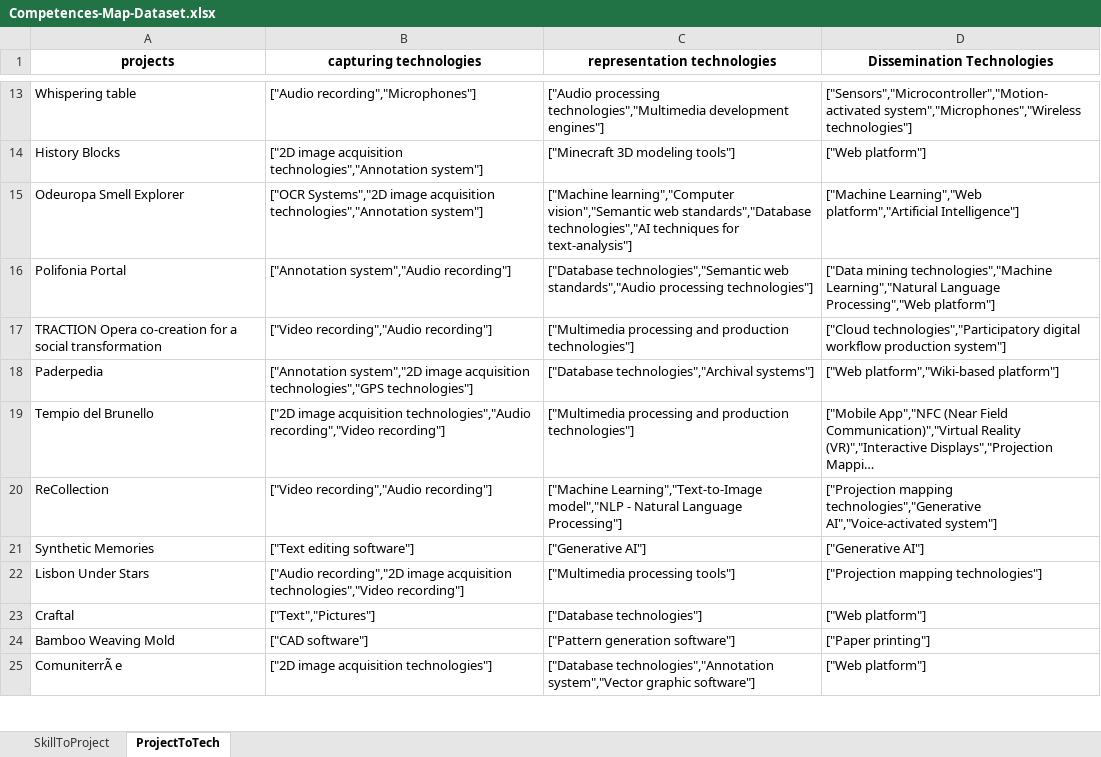
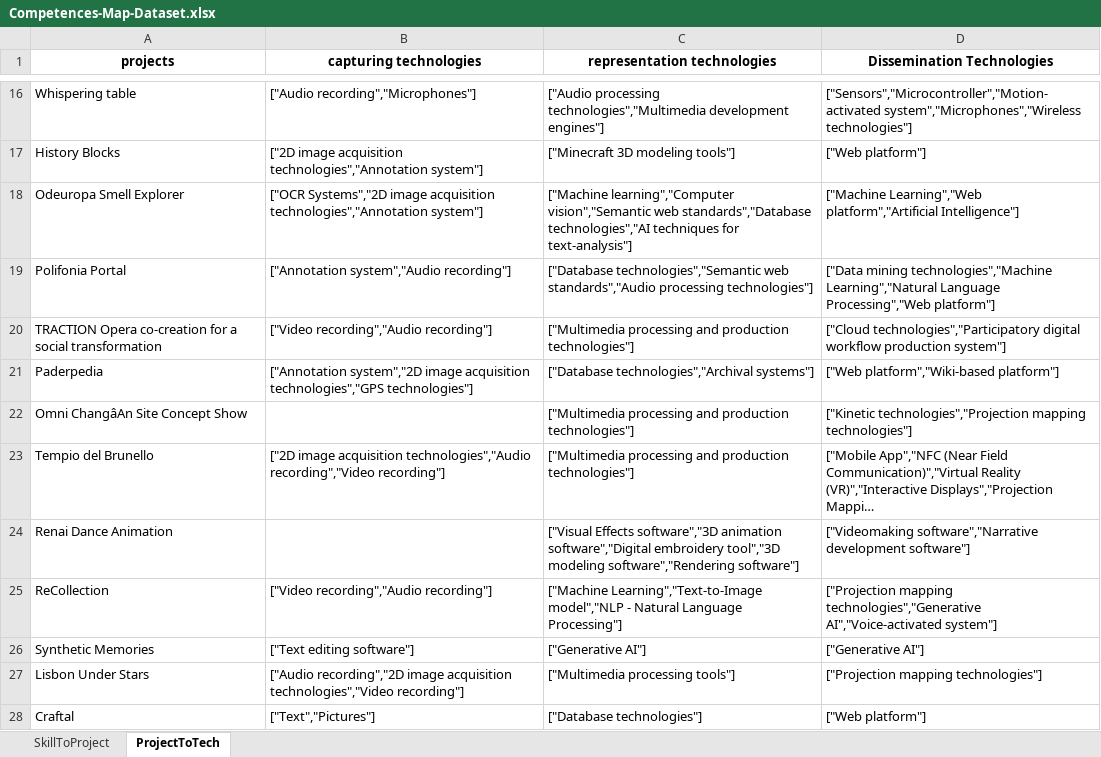
Before and after one commit to fre-denni/ICH_Atlas_Maps, an Excel workbook: data/download/Competences-Map-Dataset.xlsx, sheet ProjectToTech, drawn as a sheet; only a part is shown, gaps mark what is left out; the shorter side is filled out with more unchanged rows; long unchanged cells end in …; values as stored, in another font and other column widths than the file's, no borders; the diff covers the shown part only; the diff names each change by its address in the sheet, - before the commit and + after, or states it on an @@ line.

```diff
--- a/data/download/Competences-Map-Dataset.xlsx (sheet ProjectToTech)
+++ b/data/download/Competences-Map-Dataset.xlsx (sheet ProjectToTech)
+row 22: Omni ChangâAn Site Concept Show |  | ["Multimedia processing and production technologies"] | ["Kinetic technologies","Projection mapping technologies"]
+row 24: Renai Dance Animation |  | ["Visual Effects software","3D animation software","Digital embroidery tool","3D modeling software","Rendering software"] | ["Videomaking software","Narrative development software"]
```
Also changed, not shown: 6 added rows elsewhere in this sheet, sheet SkillToProject, 4 other files.
